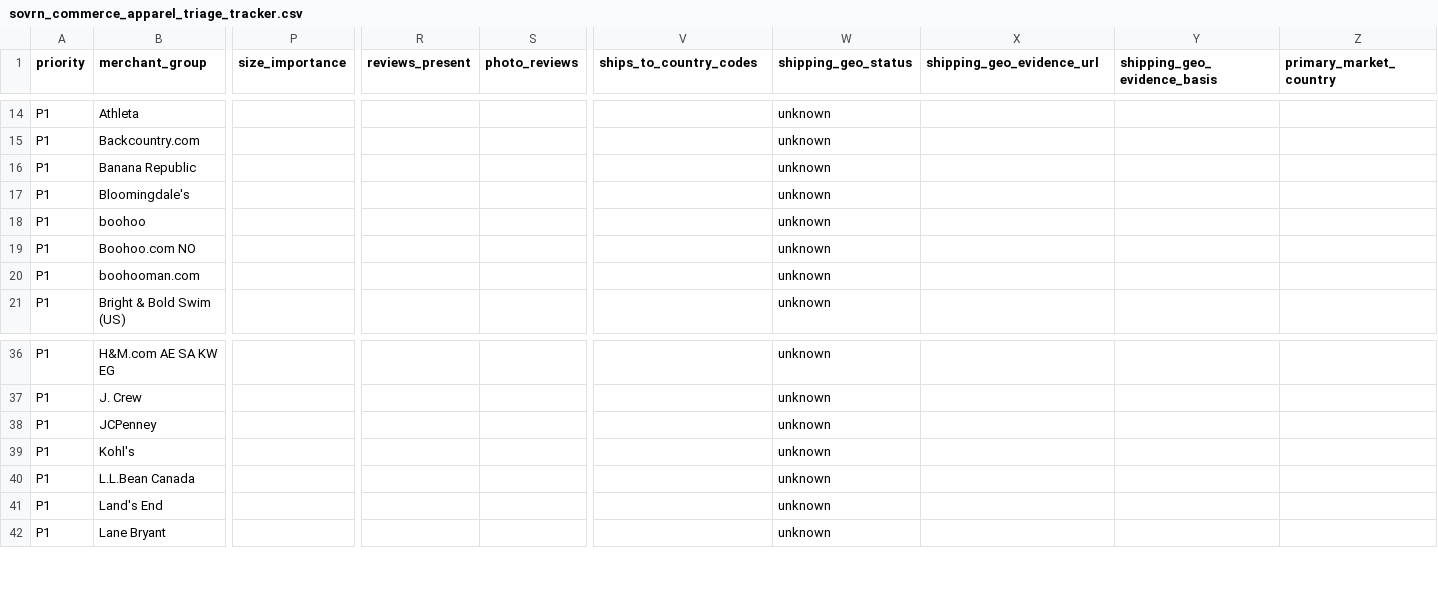
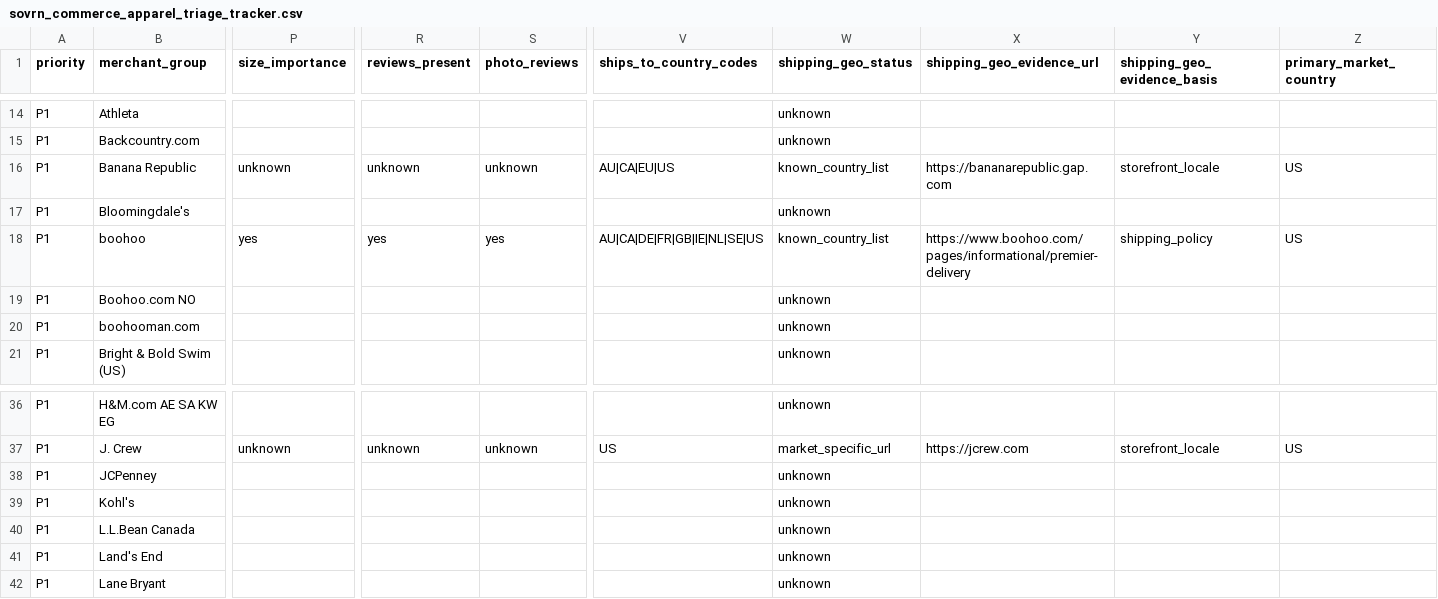
Before and after one commit to bsinger3/FWM_Repo, a CSV file: data-pipelines/non-amazon/docs/sovrn_commerce_apparel_triage_tracker.csv, drawn as a sheet; only a part is shown, gaps mark what is left out; the diff covers the shown part only; the diff names each change by its address in the sheet, - before the commit and + after, or states it on an @@ line.

```diff
--- a/data-pipelines/non-amazon/docs/sovrn_commerce_apparel_triage_tracker.csv
+++ b/data-pipelines/non-amazon/docs/sovrn_commerce_apparel_triage_tracker.csv
-P16 (size_importance): (empty)
+P16 (size_importance): unknown
-R16 (reviews_present): (empty)
+R16 (reviews_present): unknown
-S16 (photo_reviews): (empty)
+S16 (photo_reviews): unknown
-V16 (ships_to_country_codes): (empty)
+V16 (ships_to_country_codes): AU|CA|EU|US
-W16 (shipping_geo_status): unknown
+W16 (shipping_geo_status): known_country_list
-X16 (shipping_geo_evidence_url): (empty)
+X16 (shipping_geo_evidence_url): https://bananarepublic.gap.com
-Y16 (shipping_geo_evidence_basis): (empty)
+Y16 (shipping_geo_evidence_basis): storefront_locale
-Z16 (primary_market_country): (empty)
+Z16 (primary_market_country): US
-P18 (size_importance): (empty)
+P18 (size_importance): yes
-R18 (reviews_present): (empty)
+R18 (reviews_present): yes
-S18 (photo_reviews): (empty)
+S18 (photo_reviews): yes
-V18 (ships_to_country_codes): (empty)
+V18 (ships_to_country_codes): AU|CA|DE|FR|GB|IE|NL|SE|US
-W18 (shipping_geo_status): unknown
+W18 (shipping_geo_status): known_country_list
-X18 (shipping_geo_evidence_url): (empty)
+X18 (shipping_geo_evidence_url): https://www.boohoo.com/pages/informational/premier-delivery
-Y18 (shipping_geo_evidence_basis): (empty)
+Y18 (shipping_geo_evidence_basis): shipping_policy
-Z18 (primary_market_country): (empty)
+Z18 (primary_market_country): US
-P37 (size_importance): (empty)
+P37 (size_importance): unknown
-R37 (reviews_present): (empty)
+R37 (reviews_present): unknown
-S37 (photo_reviews): (empty)
+S37 (photo_reviews): unknown
-V37 (ships_to_country_codes): (empty)
+V37 (ships_to_country_codes): US
-W37 (shipping_geo_status): unknown
+W37 (shipping_geo_status): market_specific_url
-X37 (shipping_geo_evidence_url): (empty)
+X37 (shipping_geo_evidence_url): https://jcrew.com
-Y37 (shipping_geo_evidence_basis): (empty)
+Y37 (shipping_geo_evidence_basis): storefront_locale
-Z37 (primary_market_country): (empty)
+Z37 (primary_market_country): US
```
Also changed, not shown: 112 edited cells elsewhere in this file, 2 other files.
